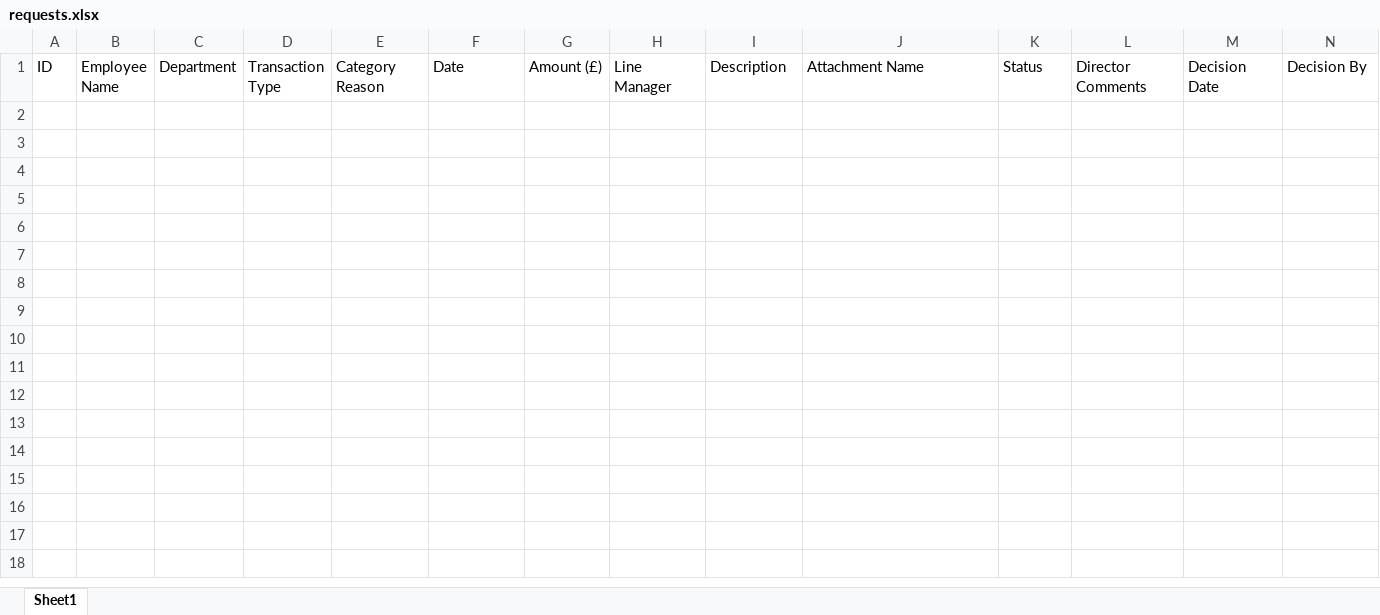
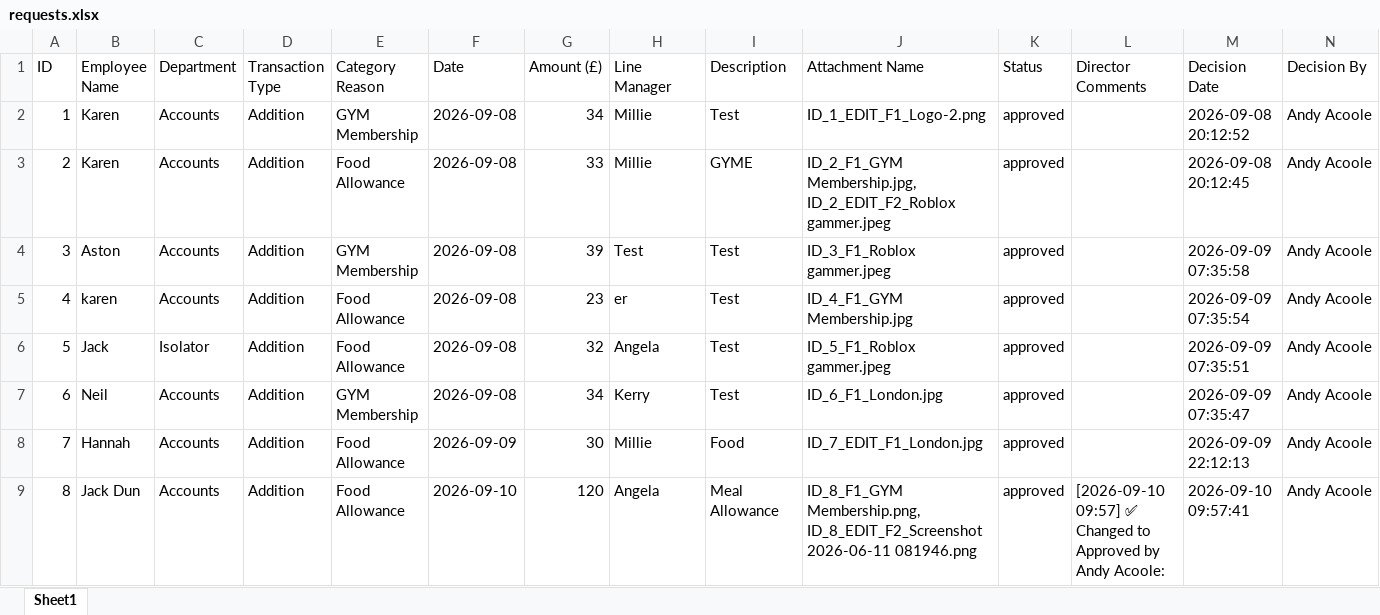
Before and after one commit to rahimi2027/approval-app, an Excel workbook: requests.xlsx, sheet Sheet1, drawn as a sheet; only a part is shown; values as stored, in another font and other column widths than the file's, no borders; rows hold the shown columns only; the diff names each change by its address in the sheet, - before the commit and + after, or states it on an @@ line.

```diff
--- a/requests.xlsx (sheet Sheet1)
+++ b/requests.xlsx (sheet Sheet1)
+row 2: 1 | Karen | Accounts | Addition | GYM Membership | 2026-09-08 | 34 | Millie | Test | ID_1_EDIT_F1_Logo-2.png | approved |  | 2026-09-08 20:12:52 | Andy Acoole
+row 3: 2 | Karen | Accounts | Addition | Food Allowance | 2026-09-08 | 33 | Millie | GYME | ID_2_F1_GYM Membership.jpg, ID_2_EDIT_F2_Roblox gammer.jpeg | approved |  | 2026-09-08 20:12:45 | Andy Acoole
+row 4: 3 | Aston | Accounts | Addition | GYM Membership | 2026-09-08 | 39 | Test | Test | ID_3_F1_Roblox gammer.jpeg | approved |  | 2026-09-09 07:35:58 | Andy Acoole
+row 5: 4 | karen | Accounts | Addition | Food Allowance | 2026-09-08 | 23 | er | Test | ID_4_F1_GYM Membership.jpg | approved |  | 2026-09-09 07:35:54 | Andy Acoole
+row 6: 5 | Jack | Isolator | Addition | Food Allowance | 2026-09-08 | 32 | Angela | Test | ID_5_F1_Roblox gammer.jpeg | approved |  | 2026-09-09 07:35:51 | Andy Acoole
+row 7: 6 | Neil | Accounts | Addition | GYM Membership | 2026-09-08 | 34 | Kerry | Test | ID_6_F1_London.jpg | approved |  | 2026-09-09 07:35:47 | Andy Acoole
+row 8: 7 | Hannah | Accounts | Addition | Food Allowance | 2026-09-09 | 30 | Millie | Food | ID_7_EDIT_F1_London.jpg | approved |  | 2026-09-09 22:12:13 | Andy Acoole
+row 9: 8 | Jack Dun | Accounts | Addition | Food Allowance | 2026-09-10 | 120 | Angela | Meal Allowance | ID_8_F1_GYM Membership.png, ID_8_EDIT_F2_Screenshot 2026-06-11 081946.png | approved | [2026-09-10 09:57] ✅ Changed to Approved by Andy Acoole: | 2026-09-10 09:57:41 | Andy Acoole
```
Also changed, not shown: users.xlsx.
